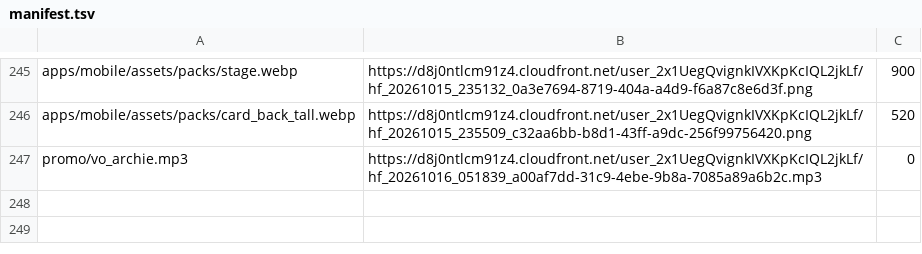
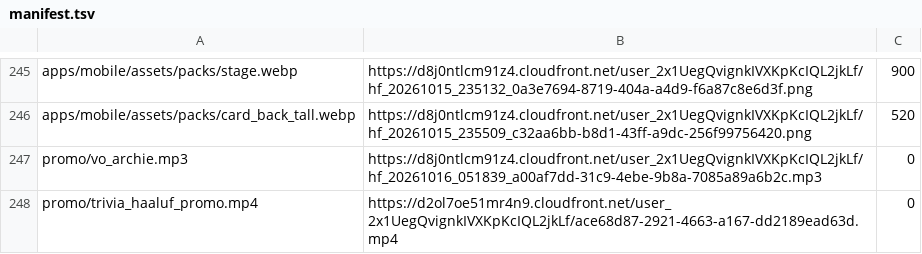
Before and after one commit to IgorKarpivsski/MillionereApp, a TSV file: art/manifest.tsv, drawn as a sheet; only a part is shown, gaps mark what is left out; the diff names each change by its address in the sheet, - before the commit and + after, or states it on an @@ line.

```diff
--- a/art/manifest.tsv
+++ b/art/manifest.tsv
+row 248: promo/trivia_haaluf_promo.mp4 | https://d2ol7oe51mr4n9.cloudfront.net/user_2x1UegQvignkIVXKpKcIQL2jkLf/ace68d87-2921-4663-a167-dd2189ead63d.mp4 | 0
```
